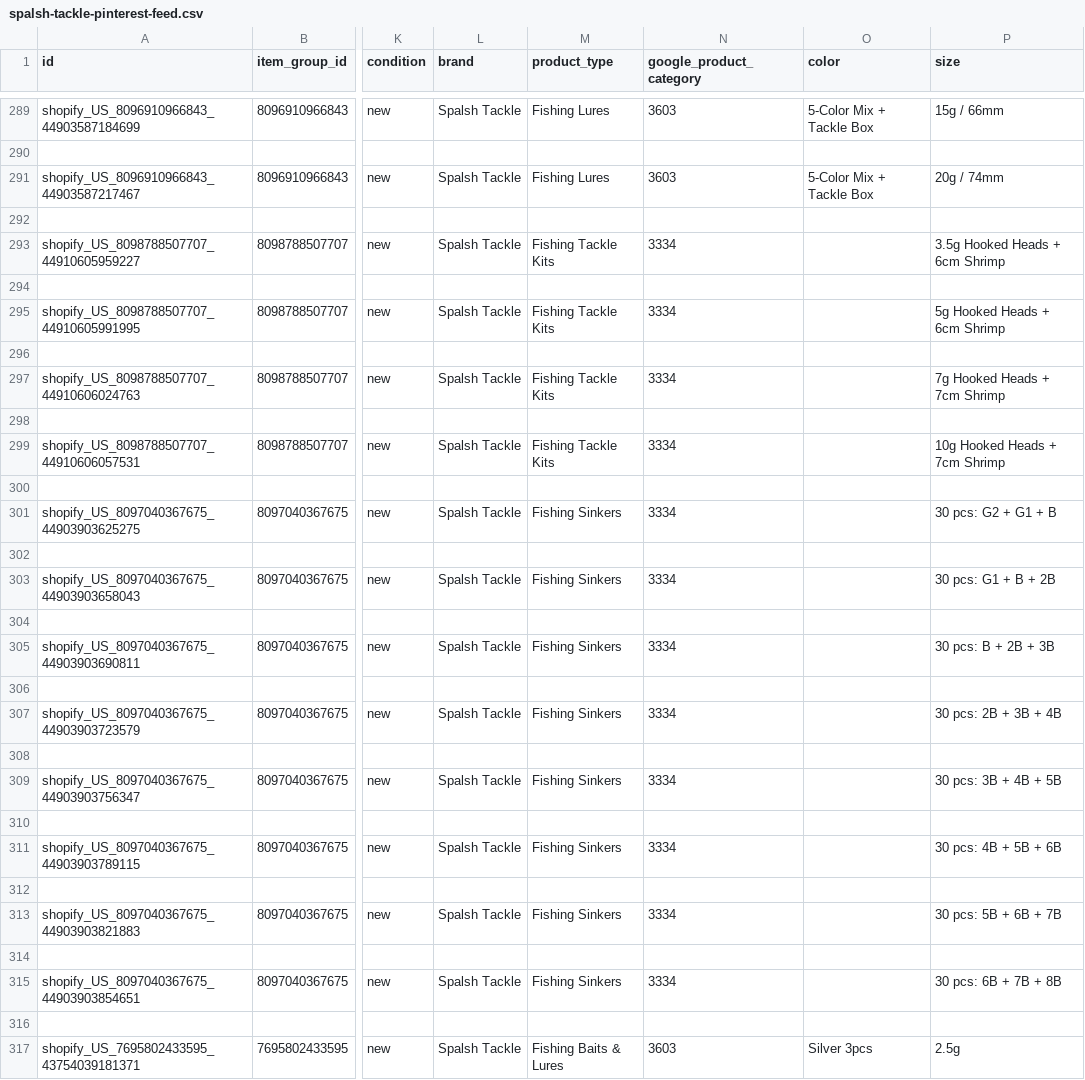
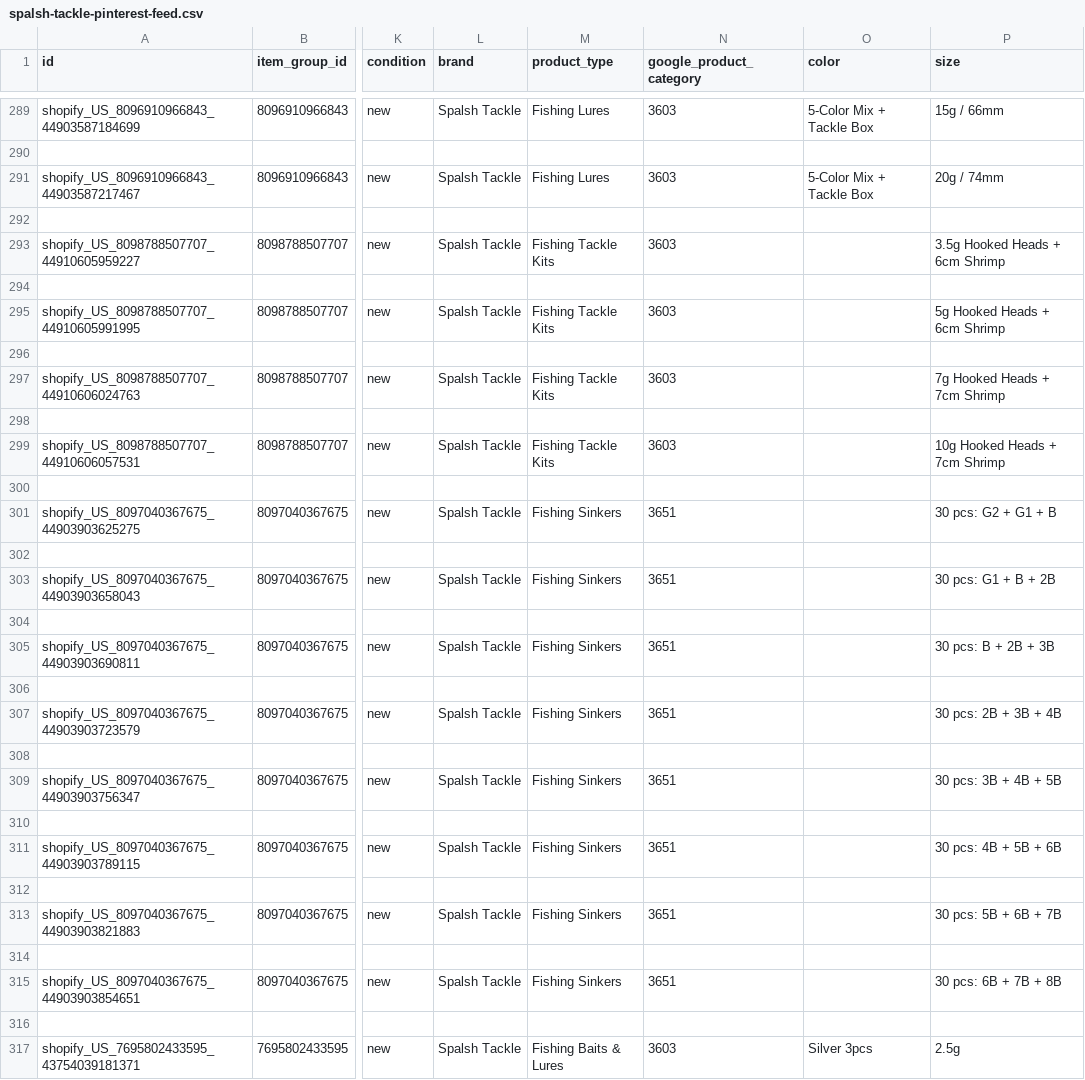
Before and after one commit to ilymixshop-lang/pinterest-feeds, a CSV file: spalsh-tackle-pinterest-feed.csv, drawn as a sheet; only a part is shown, gaps mark what is left out; the diff names each change by its address in the sheet, - before the commit and + after, or states it on an @@ line.

Commit message:
Update spalsh-tackle-pinterest-feed.csv

```diff
--- a/spalsh-tackle-pinterest-feed.csv
+++ b/spalsh-tackle-pinterest-feed.csv
-N293 (google_product_category): 3334
+N293 (google_product_category): 3603
-N295 (google_product_category): 3334
+N295 (google_product_category): 3603
-N297 (google_product_category): 3334
+N297 (google_product_category): 3603
-N299 (google_product_category): 3334
+N299 (google_product_category): 3603
-N301 (google_product_category): 3334
+N301 (google_product_category): 3651
-N303 (google_product_category): 3334
+N303 (google_product_category): 3651
-N305 (google_product_category): 3334
+N305 (google_product_category): 3651
-N307 (google_product_category): 3334
+N307 (google_product_category): 3651
-N309 (google_product_category): 3334
+N309 (google_product_category): 3651
-N311 (google_product_category): 3334
+N311 (google_product_category): 3651
-N313 (google_product_category): 3334
+N313 (google_product_category): 3651
-N315 (google_product_category): 3334
+N315 (google_product_category): 3651
```
